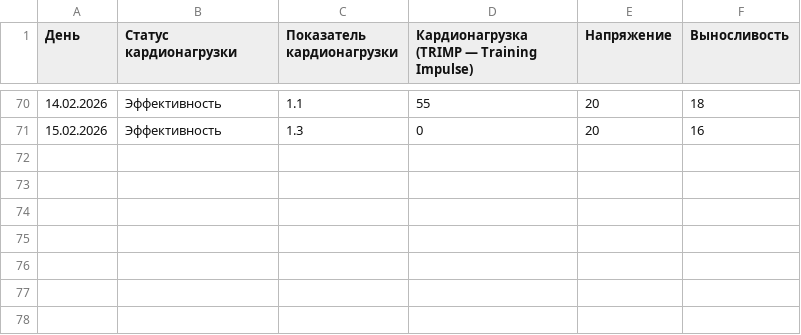
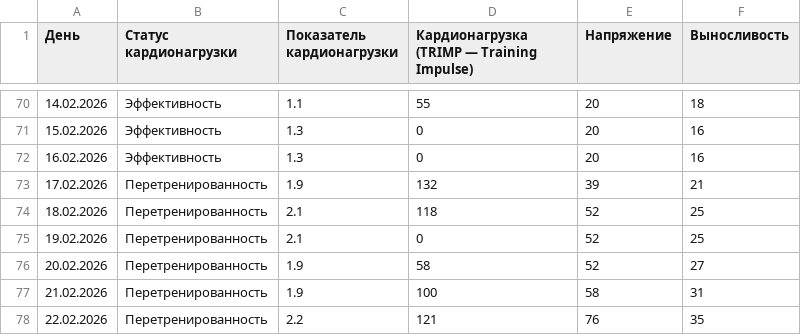
Before and after one commit to martynov-alex/workout, a CSV file: cardio load/cardio load data from polar flow.csv, drawn as a sheet; only a part is shown, gaps mark what is left out.

```diff
--- a/cardio load/cardio load data from polar flow.csv
+++ b/cardio load/cardio load data from polar flow.csv
@@ -71 +71,8 @@
 15.02.2026,Эффективность,1.3,0,20,16
+16.02.2026,Эффективность,1.3,0,20,16
+17.02.2026,Перетренированность,1.9,132,39,21
+18.02.2026,Перетренированность,2.1,118,52,25
+19.02.2026,Перетренированность,2.1,0,52,25
+20.02.2026,Перетренированность,1.9,58,52,27
+21.02.2026,Перетренированность,1.9,100,58,31
+22.02.2026,Перетренированность,2.2,121,76,35
```
Also changed, not shown: training log/training log.csv, training plan/training plan.csv, 14 other files.
